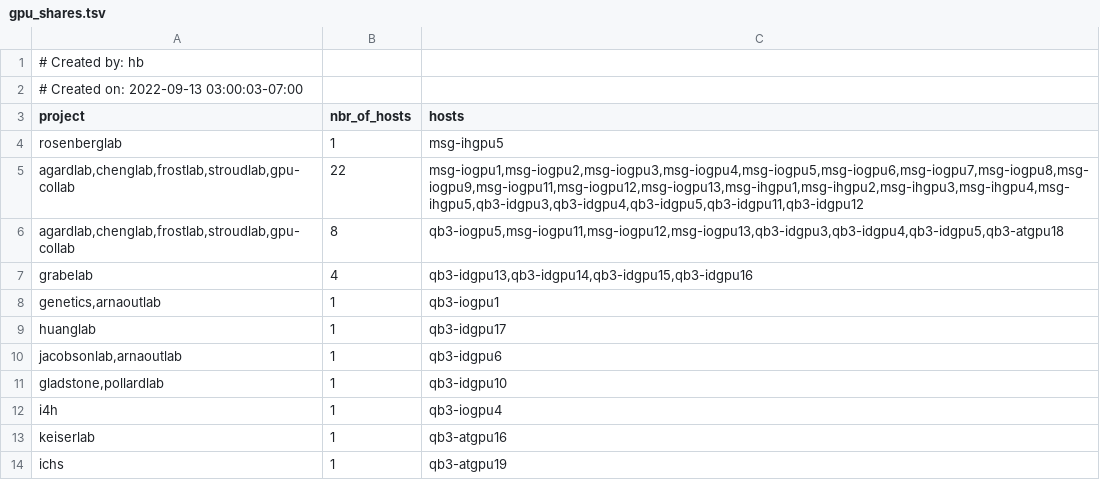
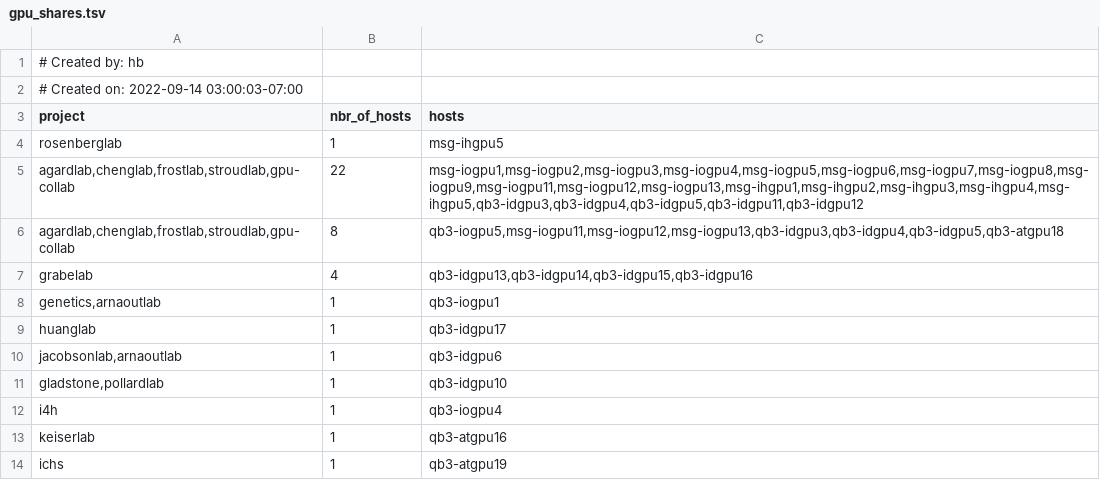
Before and after one commit to ucsf-wynton/wynton-website-hpc, a TSV file: docs/assets/data/gpu_shares.tsv, drawn as a sheet.

```diff
--- a/docs/assets/data/gpu_shares.tsv
+++ b/docs/assets/data/gpu_shares.tsv
@@ -1,3 +1,3 @@
 # Created by: hb
-# Created on: 2022-09-13 03:00:03-07:00
+# Created on: 2022-09-14 03:00:03-07:00
 project	nbr_of_hosts	hosts
```
Also changed, not shown: docs/assets/data/compute_shares.tsv, 1 other file.
